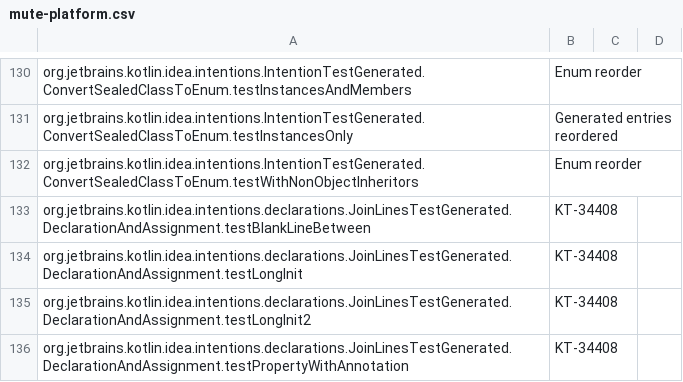
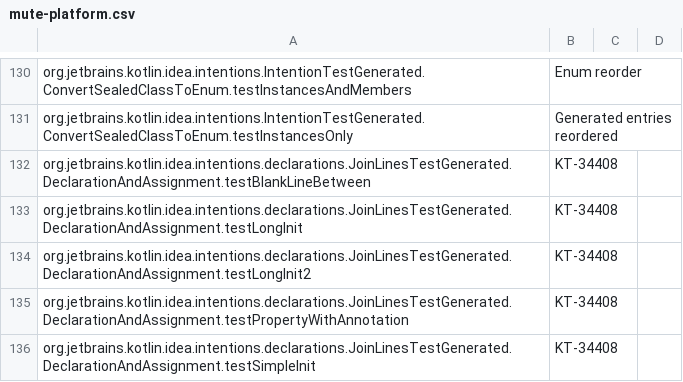
Before and after one commit to consulo/consulo-kotlin, a CSV file: test-framework/mute-platform.csv, drawn as a sheet; only a part is shown, gaps mark what is left out; the shorter side is filled out with more unchanged rows.

Commit message:
Unmuted test in csv
GitOrigin-RevId: 9847a5f476545ebdb8b828705c47defeef87f32c

```diff
--- a/test-framework/mute-platform.csv
+++ b/test-framework/mute-platform.csv
@@ -131,3 +131,2 @@ org.jetbrains.kotlin.idea.intentions.IntentionTestGenerated.ConvertSealedClassTo
 org.jetbrains.kotlin.idea.intentions.IntentionTestGenerated.ConvertSealedClassToEnum.testInstancesOnly, Generated entries reordered,,
-org.jetbrains.kotlin.idea.intentions.IntentionTestGenerated.ConvertSealedClassToEnum.testWithNonObjectInheritors, Enum reorder,,
 org.jetbrains.kotlin.idea.intentions.declarations.JoinLinesTestGenerated.DeclarationAndAssignment.testBlankLineBetween, KT-34408,,
```
